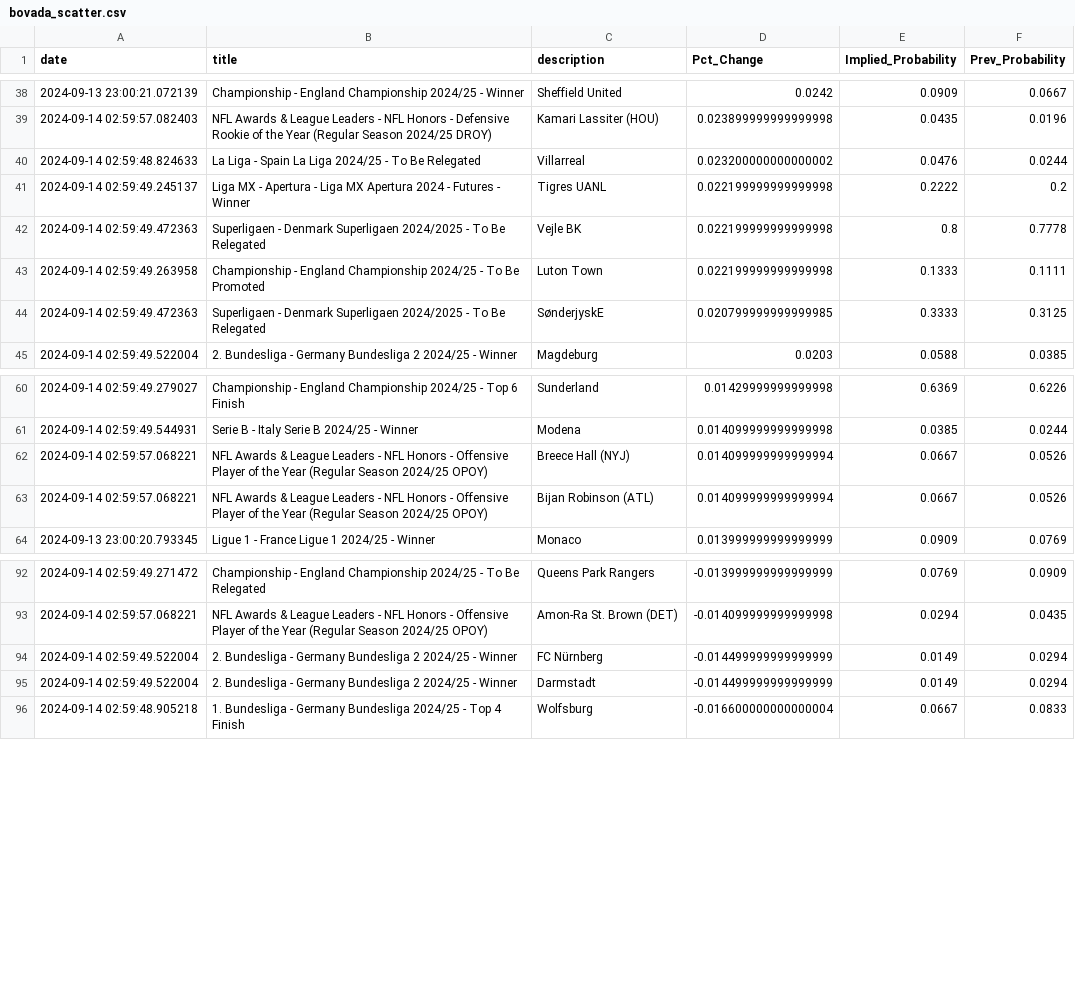
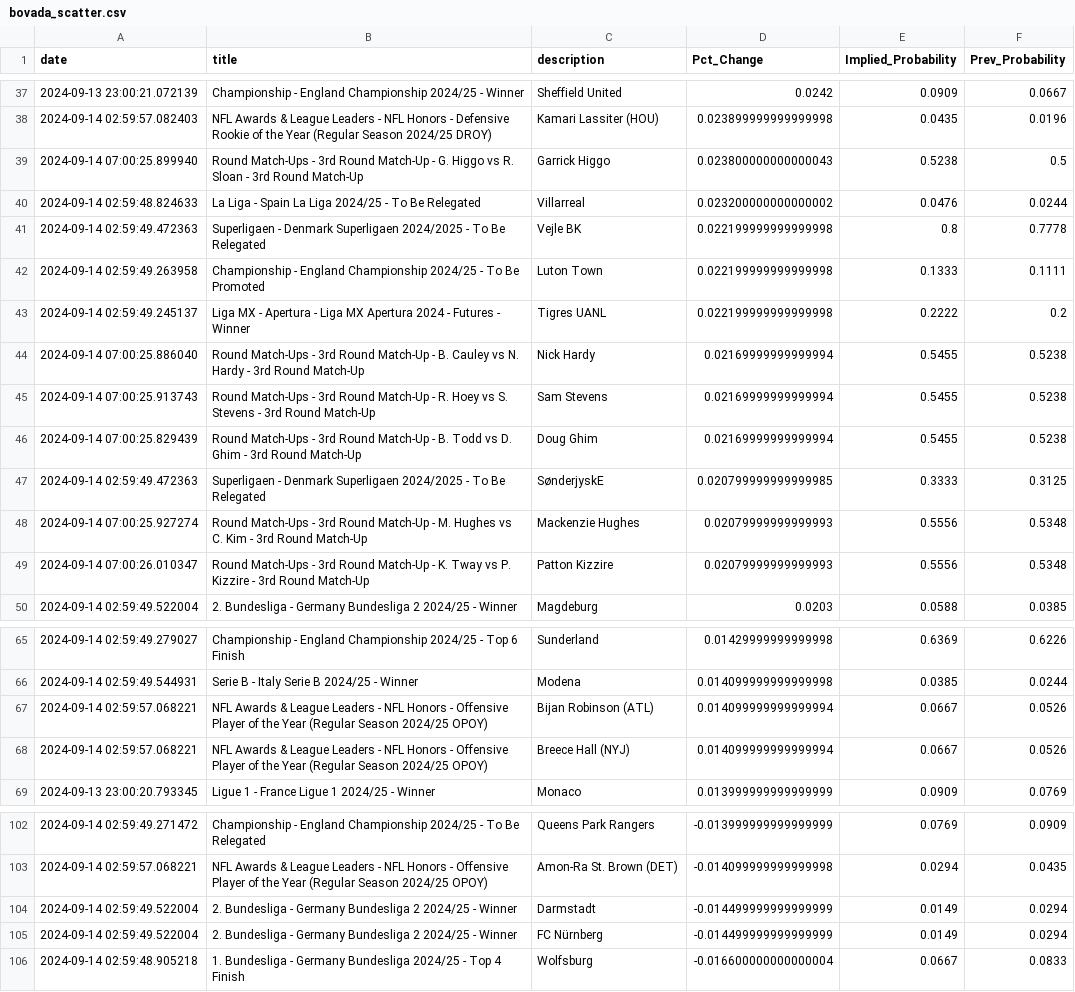
Before and after one commit to aaroncolesmith/bet_model, a CSV file: bovada_scatter.csv, drawn as a sheet; only a part is shown, gaps mark what is left out; the diff covers the shown part only.

```diff
--- a/bovada_scatter.csv
+++ b/bovada_scatter.csv
@@ -39,7 +38,13 @@ date,title,description,Pct_Change,Implied_Probability,Prev_Probability
 2024-09-14 02:59:57.082403,NFL Awards & League Leaders - NFL Honors - Defensive Rookie of the Year (Regular Season 2024/25 DROY),Kamari Lassiter (HOU),0.023899999999999998,0.0435,0.0196
+2024-09-14 07:00:25.899940,Round Match-Ups - 3rd Round Match-Up - G. Higgo vs R. Sloan - 3rd Round Match-Up,Garrick Higgo,0.023800000000000043,0.5238,0.5
 2024-09-14 02:59:48.824633,La Liga - Spain La Liga 2024/25 - To Be Relegated,Villarreal,0.023200000000000002,0.0476,0.0244
-2024-09-14 02:59:49.245137,Liga MX - Apertura - Liga MX Apertura 2024 - Futures - Winner,Tigres UANL,0.022199999999999998,0.2222,0.2
 2024-09-14 02:59:49.472363,Superligaen - Denmark Superligaen 2024/2025 - To Be Relegated,Vejle BK,0.022199999999999998,0.8,0.7778
 2024-09-14 02:59:49.263958,Championship - England Championship 2024/25 - To Be Promoted,Luton Town,0.022199999999999998,0.1333,0.1111
+2024-09-14 02:59:49.245137,Liga MX - Apertura - Liga MX Apertura 2024 - Futures - Winner,Tigres UANL,0.022199999999999998,0.2222,0.2
+2024-09-14 07:00:25.886040,Round Match-Ups - 3rd Round Match-Up - B. Cauley vs N. Hardy - 3rd Round Match-Up,Nick Hardy,0.02169999999999994,0.5455,0.5238
+2024-09-14 07:00:25.913743,Round Match-Ups - 3rd Round Match-Up - R. Hoey vs S. Stevens - 3rd Round Match-Up,Sam Stevens,0.02169999999999994,0.5455,0.5238
+2024-09-14 07:00:25.829439,Round Match-Ups - 3rd Round Match-Up - B. Todd vs D. Ghim - 3rd Round Match-Up,Doug Ghim,0.02169999999999994,0.5455,0.5238
 2024-09-14 02:59:49.472363,Superligaen - Denmark Superligaen 2024/2025 - To Be Relegated,SønderjyskE,0.020799999999999985,0.3333,0.3125
+2024-09-14 07:00:25.927274,Round Match-Ups - 3rd Round Match-Up - M. Hughes vs C. Kim - 3rd Round Match-Up,Mackenzie Hughes,0.02079999999999993,0.5556,0.5348
+2024-09-14 07:00:26.010347,Round Match-Ups - 3rd Round Match-Up - K. Tway vs P. Kizzire - 3rd Round Match-Up,Patton Kizzire,0.02079999999999993,0.5556,0.5348
 2024-09-14 02:59:49.522004,2. Bundesliga - Germany Bundesliga 2 2024/25 - Winner,Magdeburg,0.0203,0.0588,0.0385
@@ -61,4 +66,4 @@ date,title,description,Pct_Change,Implied_Probability,Prev_Probability
 2024-09-14 02:59:49.544931,Serie B - Italy Serie B 2024/25 - Winner,Modena,0.014099999999999998,0.0385,0.0244
+2024-09-14 02:59:57.068221,NFL Awards & League Leaders - NFL Honors - Offensive Player of the Year (Regular Season 2024/25 OPOY),Bijan Robinson (ATL),0.014099999999999994,0.0667,0.0526
 2024-09-14 02:59:57.068221,NFL Awards & League Leaders - NFL Honors - Offensive Player of the Year (Regular Season 2024/25 OPOY),Breece Hall (NYJ),0.014099999999999994,0.0667,0.0526
-2024-09-14 02:59:57.068221,NFL Awards & League Leaders - NFL Honors - Offensive Player of the Year (Regular Season 2024/25 OPOY),Bijan Robinson (ATL),0.014099999999999994,0.0667,0.0526
 2024-09-13 23:00:20.793345,Ligue 1 - France Ligue 1 2024/25 - Winner,Monaco,0.013999999999999999,0.0909,0.0769
@@ -93,4 +103,4 @@ date,title,description,Pct_Change,Implied_Probability,Prev_Probability
 2024-09-14 02:59:57.068221,NFL Awards & League Leaders - NFL Honors - Offensive Player of the Year (Regular Season 2024/25 OPOY),Amon-Ra St. Brown (DET),-0.014099999999999998,0.0294,0.0435
+2024-09-14 02:59:49.522004,2. Bundesliga - Germany Bundesliga 2 2024/25 - Winner,Darmstadt,-0.014499999999999999,0.0149,0.0294
 2024-09-14 02:59:49.522004,2. Bundesliga - Germany Bundesliga 2 2024/25 - Winner,FC Nürnberg,-0.014499999999999999,0.0149,0.0294
-2024-09-14 02:59:49.522004,2. Bundesliga - Germany Bundesliga 2 2024/25 - Winner,Darmstadt,-0.014499999999999999,0.0149,0.0294
 2024-09-14 02:59:48.905218,1. Bundesliga - Germany Bundesliga 2024/25 - Top 4 Finish,Wolfsburg,-0.016600000000000004,0.0667,0.0833
```
Also changed, not shown: 11 added rows, 2 removed rows and 7 moved rows elsewhere in this file, teams_db.csv, 6 other files.
